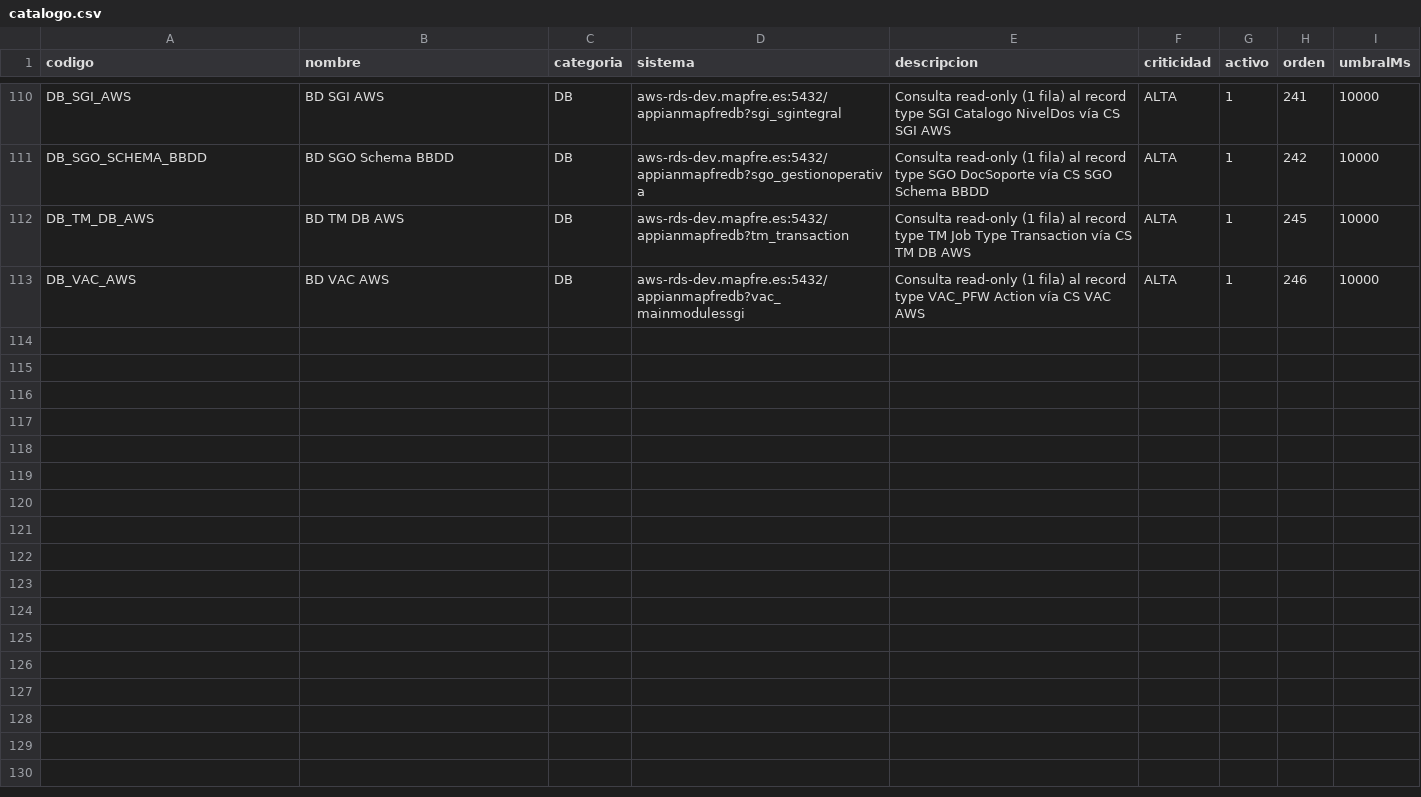
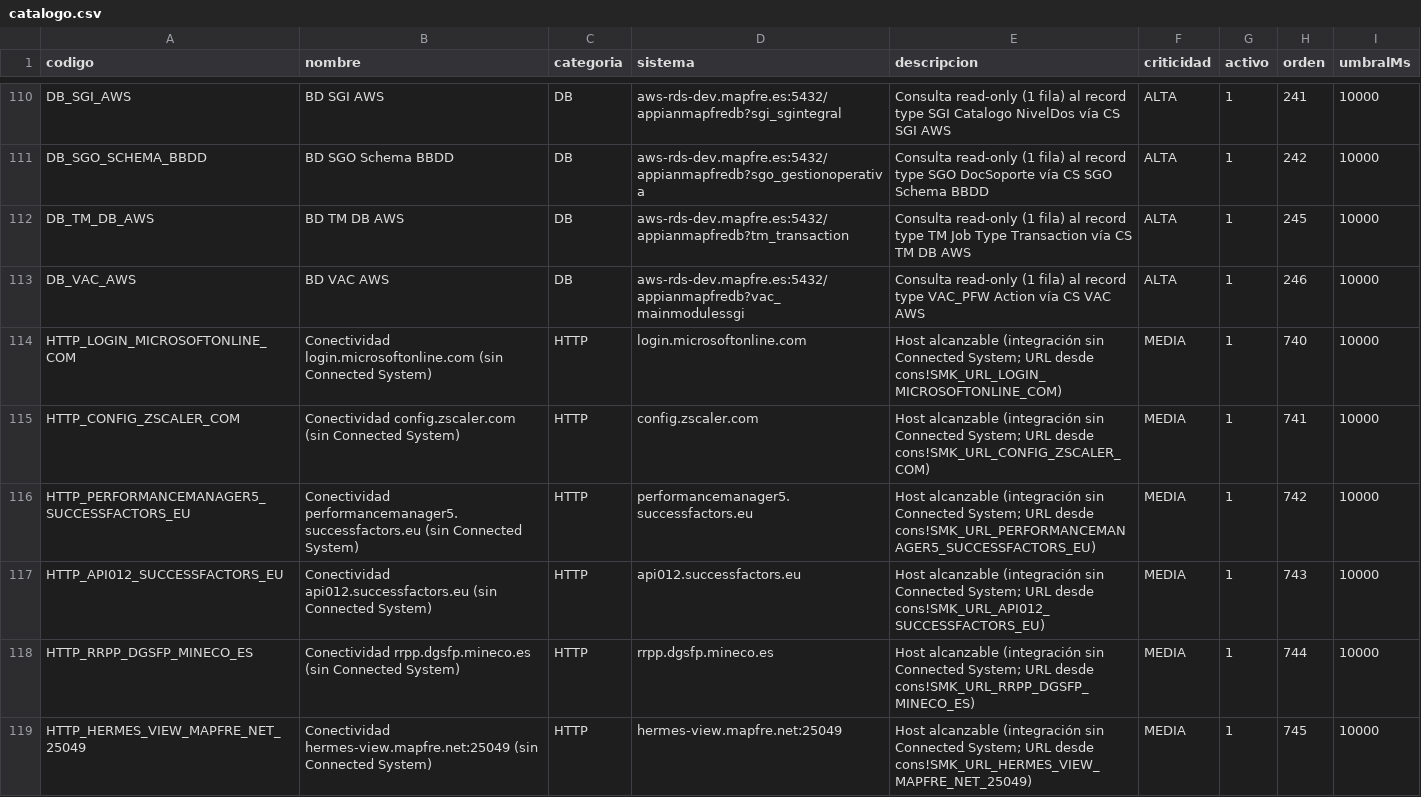
Before and after one commit to mapfre-pilot/spring-boot-realworld-example-app, a CSV file: catalogo.csv, drawn as a sheet; only a part is shown, gaps mark what is left out; the diff covers the shown part only; the diff names each change by its address in the sheet, - before the commit and + after, or states it on an @@ line.

```diff
--- a/catalogo.csv
+++ b/catalogo.csv
+row 114: HTTP_LOGIN_MICROSOFTONLINE_COM | Conectividad login.microsoftonline.com (sin Connected System) | HTTP | login.microsoftonline.com | Host alcanzable (integración sin Connected System; URL desde cons!SMK_URL_LOGIN_MICROSOFTONLINE_COM) | MEDIA | 1 | 740 | 10000
+row 115: HTTP_CONFIG_ZSCALER_COM | Conectividad config.zscaler.com (sin Connected System) | HTTP | config.zscaler.com | Host alcanzable (integración sin Connected System; URL desde cons!SMK_URL_CONFIG_ZSCALER_COM) | MEDIA | 1 | 741 | 10000
+row 116: HTTP_PERFORMANCEMANAGER5_SUCCESSFACTORS_EU | Conectividad performancemanager5.successfactors.eu (sin Connected System) | HTTP | performancemanager5.successfactors.eu | Host alcanzable (integración sin Connected System; URL desde cons!SMK_URL_PERFORMANCEMANAGER5_SUCCESSFACTORS_EU) | MEDIA | 1 | 742 | 10000
+row 117: HTTP_API012_SUCCESSFACTORS_EU | Conectividad api012.successfactors.eu (sin Connected System) | HTTP | api012.successfactors.eu | Host alcanzable (integración sin Connected System; URL desde cons!SMK_URL_API012_SUCCESSFACTORS_EU) | MEDIA | 1 | 743 | 10000
+row 118: HTTP_RRPP_DGSFP_MINECO_ES | Conectividad rrpp.dgsfp.mineco.es (sin Connected System) | HTTP | rrpp.dgsfp.mineco.es | Host alcanzable (integración sin Connected System; URL desde cons!SMK_URL_RRPP_DGSFP_MINECO_ES) | MEDIA | 1 | 744 | 10000
+row 119: HTTP_HERMES_VIEW_MAPFRE_NET_25049 | Conectividad hermes-view.mapfre.net:25049 (sin Connected System) | HTTP | hermes-view.mapfre.net:25049 | Host alcanzable (integración sin Connected System; URL desde cons!SMK_URL_HERMES_VIEW_MAPFRE_NET_25049) | MEDIA | 1 | 745 | 10000
```
Also changed, not shown: 6 added rows elsewhere in this file, 9 other files.
